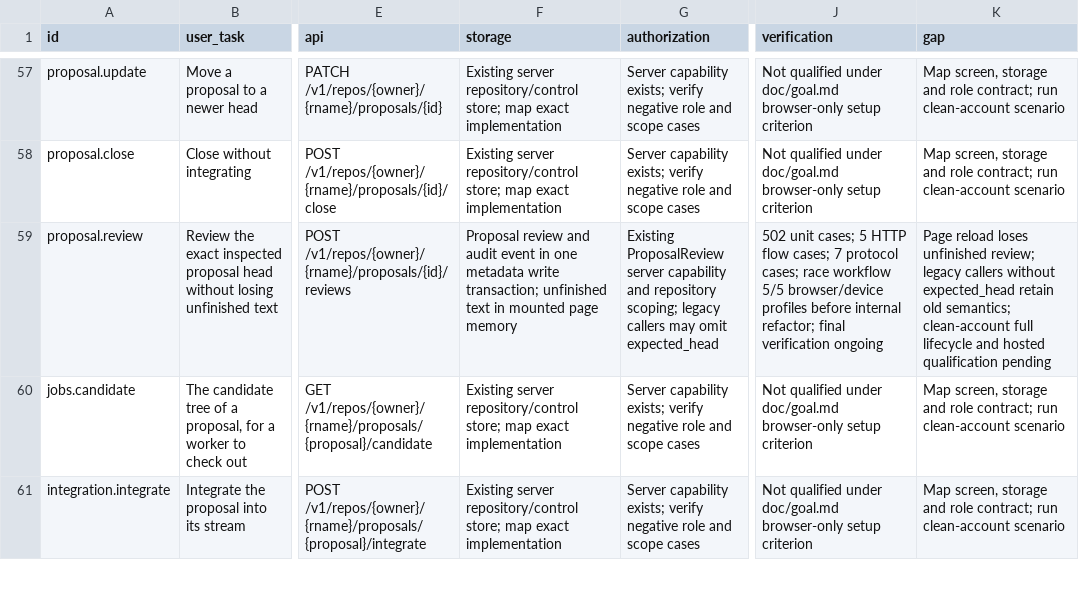
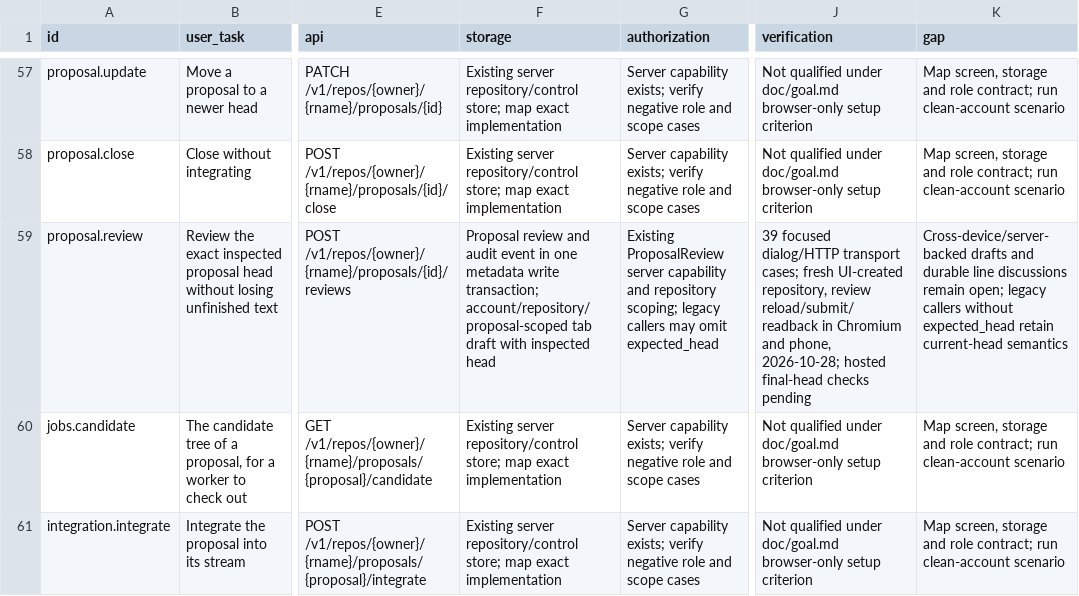
Before and after one commit to Paffin/AgentGit, a CSV file: dev/goal/coverage.csv, drawn as a sheet; only a part is shown, gaps mark what is left out; the diff names each change by its address in the sheet, - before the commit and + after, or states it on an @@ line.

Commit message:
feat(web): recover review drafts without changing their inspected head

```diff
--- a/dev/goal/coverage.csv
+++ b/dev/goal/coverage.csv
-F59 (storage): …write transaction; unfinished text in mounted page memory
+F59 (storage): …write transaction; account/repository/proposal-scoped tab draft with inspected head
-J59 (verification): 502 unit cases; 5 HTTP flow cases; 7 protocol cases; race workflow 5/5 browser/device profiles before internal refactor; final verification ongoing
+J59 (verification): 39 focused dialog/HTTP transport cases; fresh UI-created repository, review reload/submit/readback in Chromium and phone, 2026-10-28; hosted final-head checks pending
-K59 (gap): Page reload loses unfinished review; legacy callers without expected_head retain old semantics; clean-account full lifecycle and hosted qualification pending
+K59 (gap): Cross-device/server-backed drafts and durable line discussions remain open; legacy callers without expected_head retain current-head semantics
```
Also changed, not shown: 10 other files.
